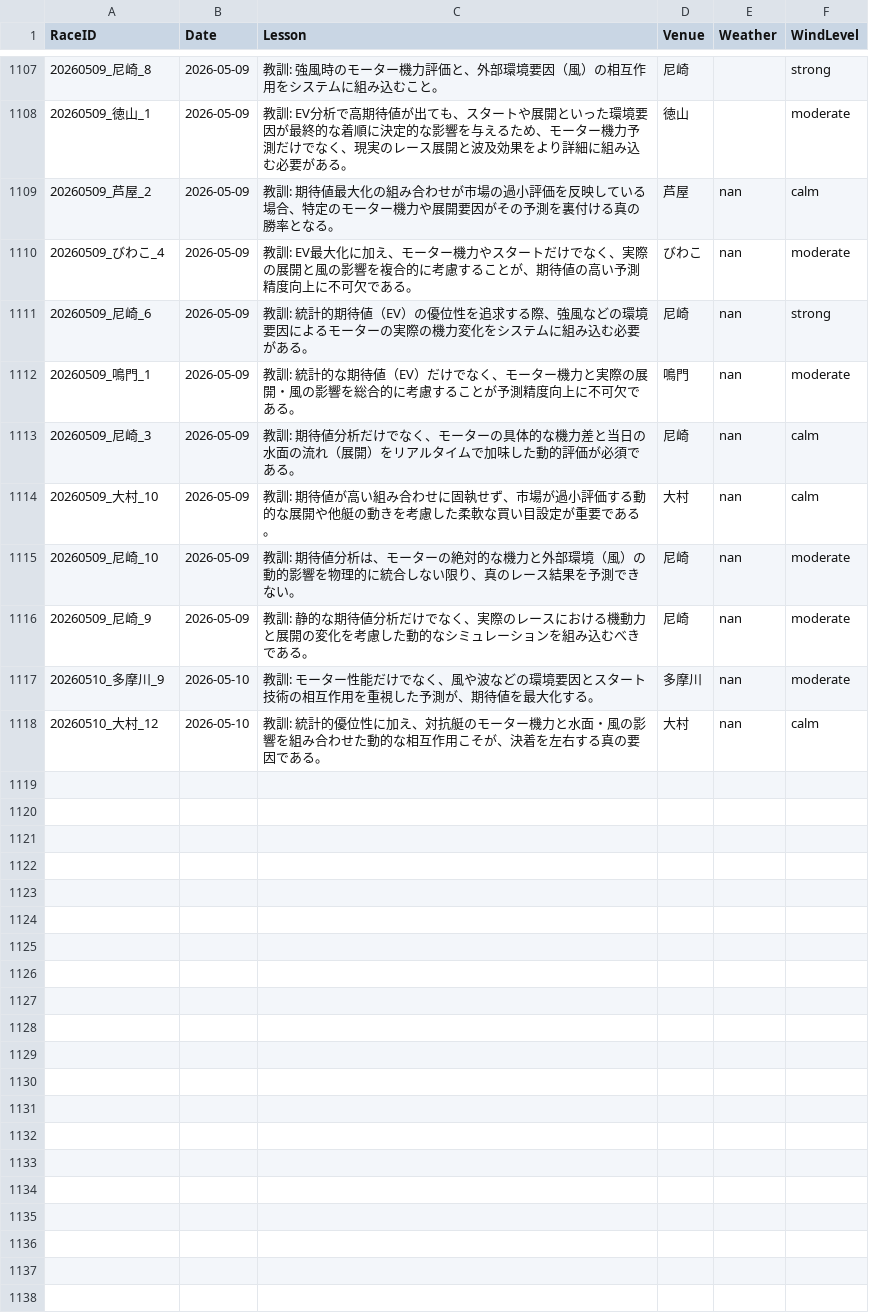
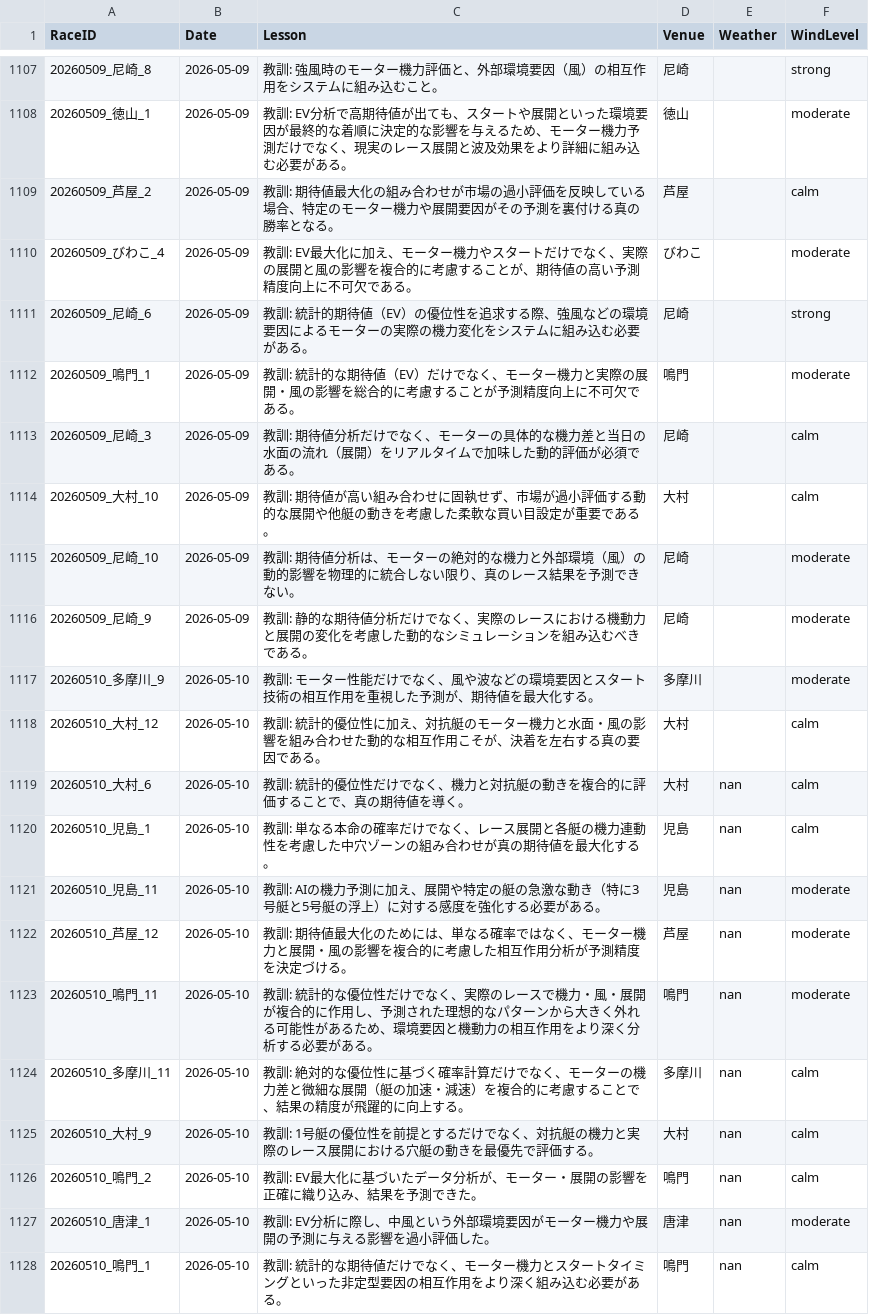
Before and after one commit to kids-masaru/Play, a CSV file: daily_data/daily_reflections.csv, drawn as a sheet; only a part is shown, gaps mark what is left out.

Commit message:
Auto-update dashboard data: 2026-06-27 00:18:29

```diff
--- a/daily_data/daily_reflections.csv
+++ b/daily_data/daily_reflections.csv
@@ -1111,11 +1111,21 @@ RaceID,Date,Lesson,Venue,Weather,WindLevel
 20260509_徳山_1,2026-05-09,教訓: EV分析で高期待値が出ても、スタートや展開といった環境要因が最終的な着順に決定的な影響を与えるため、モーター機力予測だけでなく、現実のレース展開と波及効果をより詳細に組み込む必要がある。,徳山,,moderate
-20260509_芦屋_2,2026-05-09,教訓: 期待値最大化の組み合わせが市場の過小評価を反映している場合、特定のモーター機力や展開要因がその予測を裏付ける真の勝率となる。,芦屋,nan,calm
-20260509_びわこ_4,2026-05-09,教訓: EV最大化に加え、モーター機力やスタートだけでなく、実際の展開と風の影響を複合的に考慮することが、期待値の高い予測精度向上に不可欠である。,びわこ,nan,moderate
-20260509_尼崎_6,2026-05-09,教訓: 統計的期待値（EV）の優位性を追求する際、強風などの環境要因によるモーターの実際の機力変化をシステムに組み込む必要がある。,尼崎,nan,strong
-20260509_鳴門_1,2026-05-09,教訓: 統計的な期待値（EV）だけでなく、モーター機力と実際の展開・風の影響を総合的に考慮することが予測精度向上に不可欠である。,鳴門,nan,moderate
-20260509_尼崎_3,2026-05-09,教訓: 期待値分析だけでなく、モーターの具体的な機力差と当日の水面の流れ（展開）をリアルタイムで加味した動的評価が必須である。,尼崎,nan,calm
-20260509_大村_10,2026-05-09,教訓: 期待値が高い組み合わせに固執せず、市場が過小評価する動的な展開や他艇の動きを考慮した柔軟な買い目設定が重要である。,大村,nan,calm
-20260509_尼崎_10,2026-05-09,教訓: 期待値分析は、モーターの絶対的な機力と外部環境（風）の動的影響を物理的に統合しない限り、真のレース結果を予測できない。,尼崎,nan,moderate
-20260509_尼崎_9,2026-05-09,教訓: 静的な期待値分析だけでなく、実際のレースにおける機動力と展開の変化を考慮した動的なシミュレーションを組み込むべきである。,尼崎,nan,moderate
-20260510_多摩川_9,2026-05-10,教訓: モーター性能だけでなく、風や波などの環境要因とスタート技術の相互作用を重視した予測が、期待値を最大化する。,多摩川,nan,moderate
-20260510_大村_12,2026-05-10,教訓: 統計的優位性に加え、対抗艇のモーター機力と水面・風の影響を組み合わせた動的な相互作用こそが、決着を左右する真の要因である。,大村,nan,calm
+20260509_芦屋_2,2026-05-09,教訓: 期待値最大化の組み合わせが市場の過小評価を反映している場合、特定のモーター機力や展開要因がその予測を裏付ける真の勝率となる。,芦屋,,calm
+20260509_びわこ_4,2026-05-09,教訓: EV最大化に加え、モーター機力やスタートだけでなく、実際の展開と風の影響を複合的に考慮することが、期待値の高い予測精度向上に不可欠である。,びわこ,,moderate
+20260509_尼崎_6,2026-05-09,教訓: 統計的期待値（EV）の優位性を追求する際、強風などの環境要因によるモーターの実際の機力変化をシステムに組み込む必要がある。,尼崎,,strong
+20260509_鳴門_1,2026-05-09,教訓: 統計的な期待値（EV）だけでなく、モーター機力と実際の展開・風の影響を総合的に考慮することが予測精度向上に不可欠である。,鳴門,,moderate
+20260509_尼崎_3,2026-05-09,教訓: 期待値分析だけでなく、モーターの具体的な機力差と当日の水面の流れ（展開）をリアルタイムで加味した動的評価が必須である。,尼崎,,calm
+20260509_大村_10,2026-05-09,教訓: 期待値が高い組み合わせに固執せず、市場が過小評価する動的な展開や他艇の動きを考慮した柔軟な買い目設定が重要である。,大村,,calm
+20260509_尼崎_10,2026-05-09,教訓: 期待値分析は、モーターの絶対的な機力と外部環境（風）の動的影響を物理的に統合しない限り、真のレース結果を予測できない。,尼崎,,moderate
+20260509_尼崎_9,2026-05-09,教訓: 静的な期待値分析だけでなく、実際のレースにおける機動力と展開の変化を考慮した動的なシミュレーションを組み込むべきである。,尼崎,,moderate
+20260510_多摩川_9,2026-05-10,教訓: モーター性能だけでなく、風や波などの環境要因とスタート技術の相互作用を重視した予測が、期待値を最大化する。,多摩川,,moderate
+20260510_大村_12,2026-05-10,教訓: 統計的優位性に加え、対抗艇のモーター機力と水面・風の影響を組み合わせた動的な相互作用こそが、決着を左右する真の要因である。,大村,,calm
+20260510_大村_6,2026-05-10,教訓: 統計的優位性だけでなく、機力と対抗艇の動きを複合的に評価することで、真の期待値を導く。,大村,nan,calm
+20260510_児島_1,2026-05-10,教訓: 単なる本命の確率だけでなく、レース展開と各艇の機力連動性を考慮した中穴ゾーンの組み合わせが真の期待値を最大化する。,児島,nan,calm
+20260510_児島_11,2026-05-10,教訓: AIの機力予測に加え、展開や特定の艇の急激な動き（特に3号艇と5号艇の浮上）に対する感度を強化する必要がある。,児島,nan,moderate
+20260510_芦屋_12,2026-05-10,教訓: 期待値最大化のためには、単なる確率ではなく、モーター機力と展開・風の影響を複合的に考慮した相互作用分析が予測精度を決定づける。,芦屋,nan,moderate
+20260510_鳴門_11,2026-05-10,教訓: 統計的な優位性だけでなく、実際のレースで機力・風・展開が複合的に作用し、予測された理想的なパターンから大きく外れる可能性があるため、環境要因と機動力の相互作用をより深く分析する必要がある。,鳴門,nan,moderate
+20260510_多摩川_11,2026-05-10,教訓: 絶対的な優位性に基づく確率計算だけでなく、モーターの機力差と微細な展開（艇の加速・減速）を複合的に考慮することで、結果の精度が飛躍的に向上する。,多摩川,nan,calm
+20260510_大村_9,2026-05-10,教訓: 1号艇の優位性を前提とするだけでなく、対抗艇の機力と実際のレース展開における穴艇の動きを最優先で評価する。,大村,nan,calm
+20260510_鳴門_2,2026-05-10,教訓: EV最大化に基づいたデータ分析が、モーター・展開の影響を正確に織り込み、結果を予測できた。,鳴門,nan,calm
+20260510_唐津_1,2026-05-10,教訓: EV分析に際し、中風という外部環境要因がモーター機力や展開の予測に与える影響を過小評価した。,唐津,nan,moderate
+20260510_鳴門_1,2026-05-10,教訓: 統計的な期待値だけでなく、モーター機力とスタートタイミングといった非定型要因の相互作用をより深く組み込む必要がある。,鳴門,nan,calm
```
Also changed, not shown: dashboard/public/daily_data/daily_reflections.csv, 7 other files.
